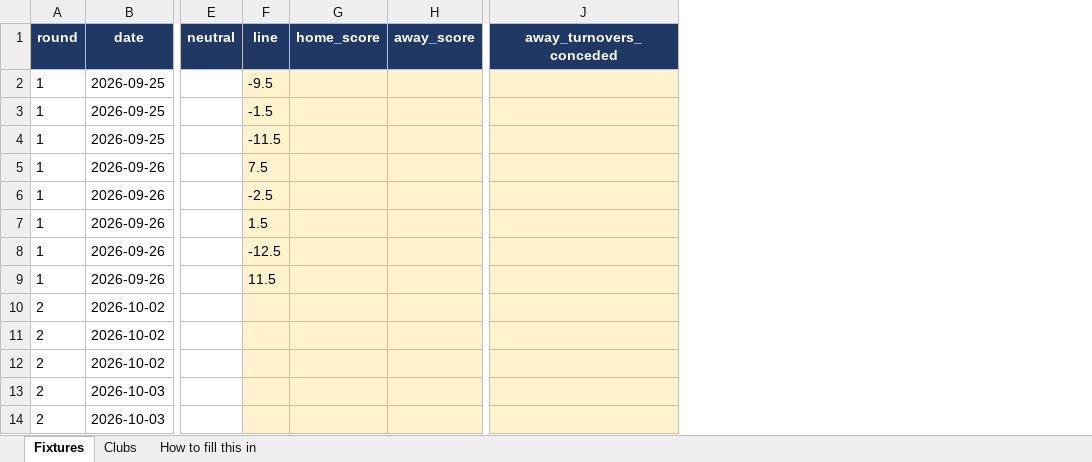
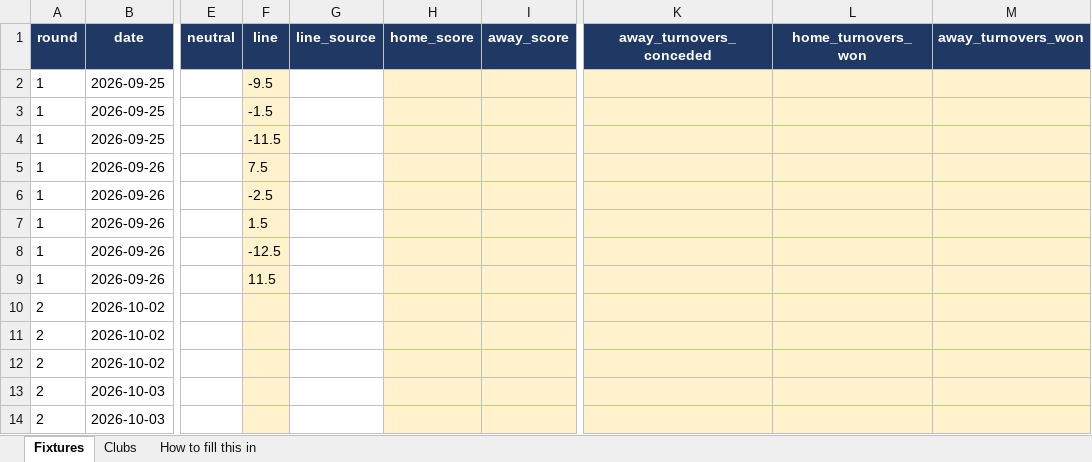
Before and after one commit to ZeNoonan/Research, an Excel workbook: rugby_urc/entry/urc_2026_entry.xlsx, sheet Fixtures, drawn as a sheet; only a part is shown, gaps mark what is left out; values as stored, in another font and other column widths than the file's, no borders; the diff names each change by its address in the sheet, - before the commit and + after, or states it on an @@ line.

```diff
--- a/rugby_urc/entry/urc_2026_entry.xlsx (sheet Fixtures)
+++ b/rugby_urc/entry/urc_2026_entry.xlsx (sheet Fixtures)
+column G (line_source), empty
+column L (home_turnovers_won), empty
+column M (away_turnovers_won), empty
```
Also changed, not shown: sheet How to fill this in, rugby_urc/entry/urc_2025_entry.xlsx, 13 other files.
